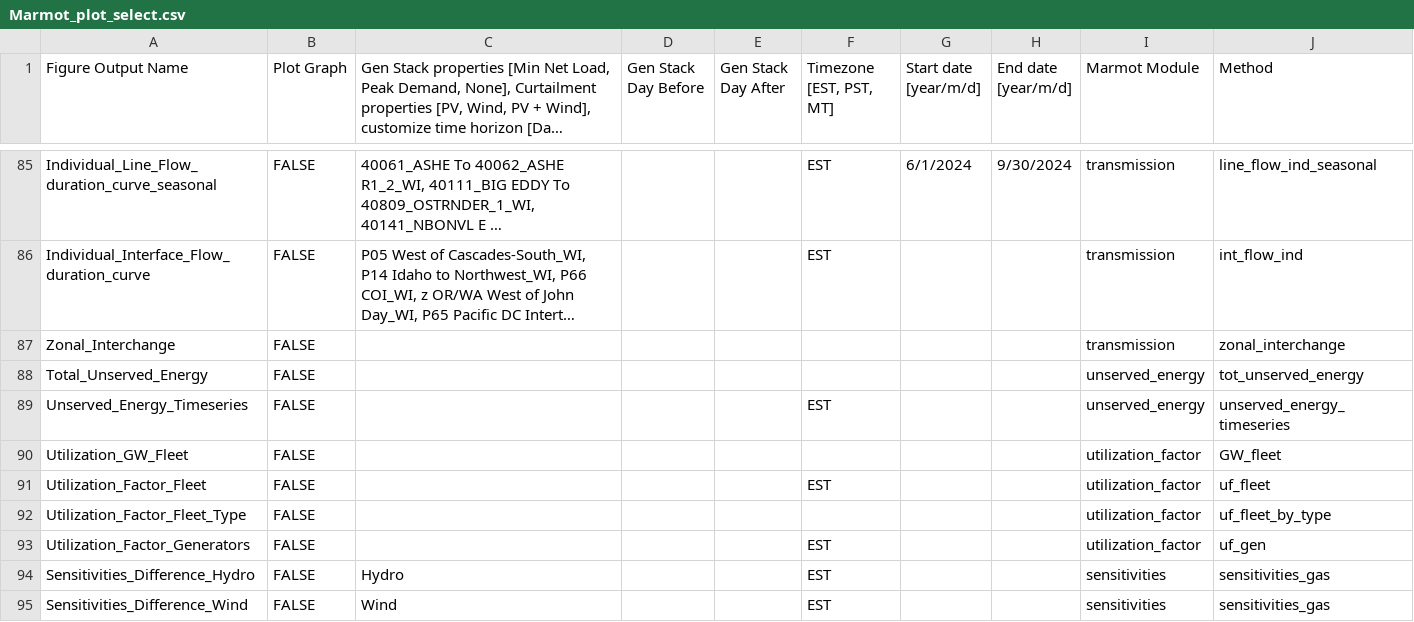
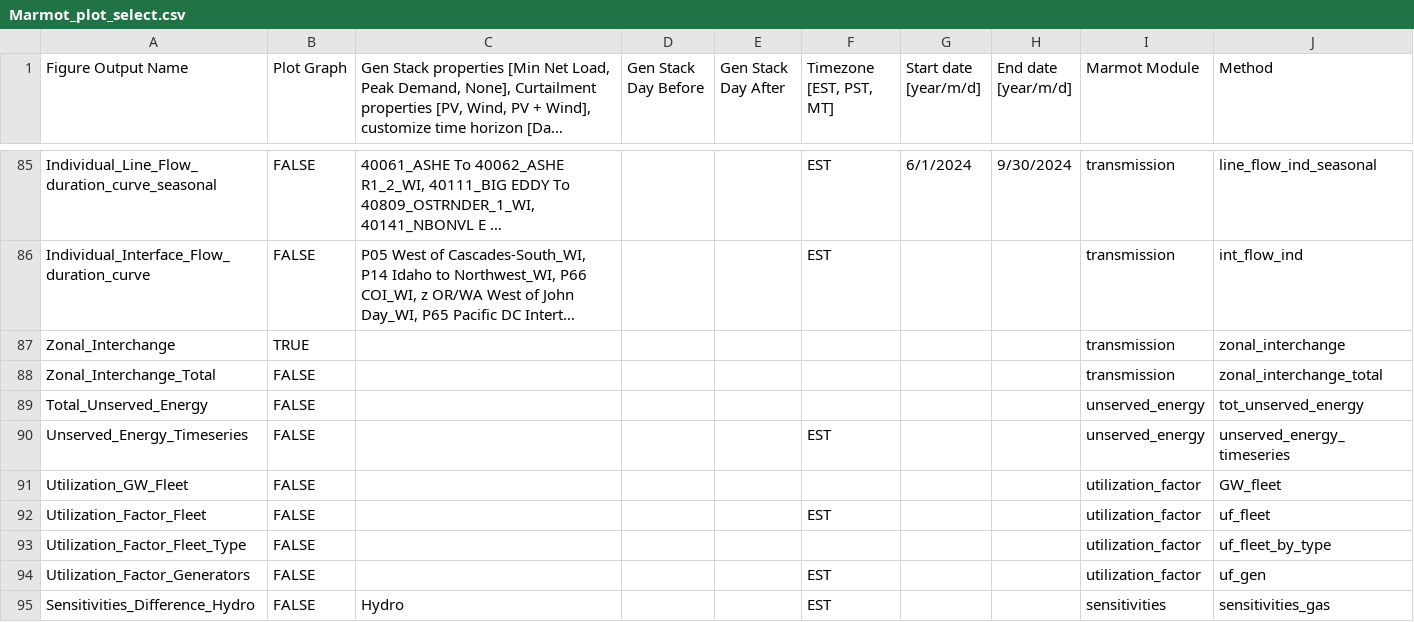
Before and after one commit to NREL/Marmot, a CSV file: marmot/Marmot_plot_select.csv, drawn as a sheet; only a part is shown, gaps mark what is left out; the shorter side is filled out with more unchanged rows; long unchanged cells end in …; the diff names each change by its address in the sheet, - before the commit and + after, or states it on an @@ line.

Commit message:
Add plot option.

```diff
--- a/marmot/Marmot_plot_select.csv
+++ b/marmot/Marmot_plot_select.csv
-B87 (Plot Graph): FALSE
+B87 (Plot Graph): TRUE
+row 88: Zonal_Interchange_Total | FALSE |  |  |  |  |  |  | transmission | zonal_interchange_total
```
